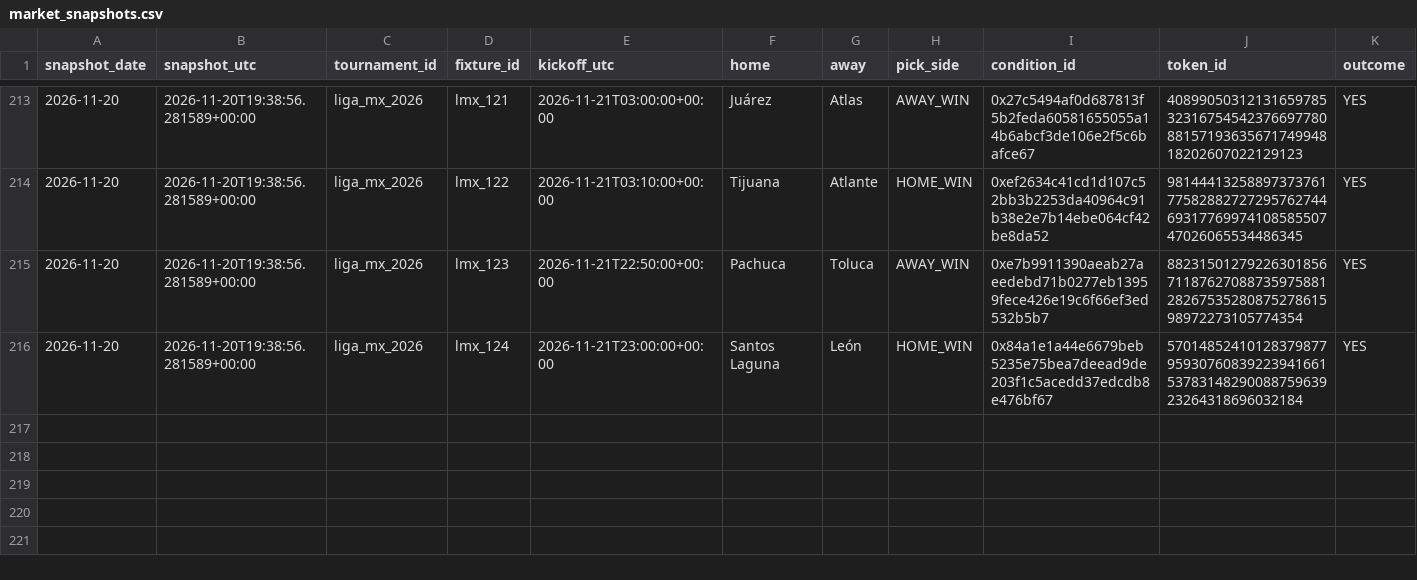
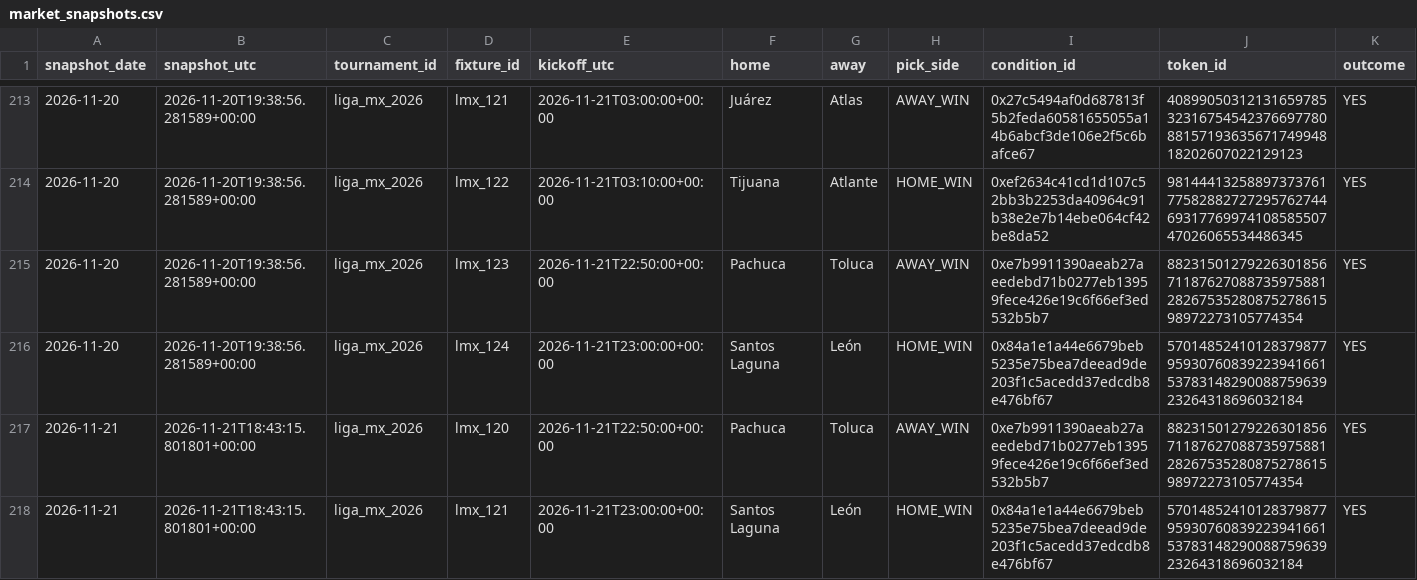
Before and after one commit to Hibra999/smart-polybets, a CSV file: data/liga_mx_2026/ingest/market_snapshots.csv, drawn as a sheet; only a part is shown, gaps mark what is left out; rows hold the shown columns only; the diff names each change by its address in the sheet, - before the commit and + after, or states it on an @@ line.

```diff
--- a/data/liga_mx_2026/ingest/market_snapshots.csv
+++ b/data/liga_mx_2026/ingest/market_snapshots.csv
+row 217: 2026-11-21 | 2026-11-21T18:43:15.801801+00:00 | liga_mx_2026 | lmx_120 | 2026-11-21T22:50:00+00:00 | Pachuca | Toluca | AWAY_WIN | 0xe7b9911390aeab27aeedebd71b0277eb13959fece426e19c6f66ef3ed532b5b7 | 88231501279226301856711876270887359758812826753528087527861598972273105774354 | YES
+row 218: 2026-11-21 | 2026-11-21T18:43:15.801801+00:00 | liga_mx_2026 | lmx_121 | 2026-11-21T23:00:00+00:00 | Santos Laguna | León | HOME_WIN | 0x84a1e1a44e6679beb5235e75bea7deead9de203f1c5acedd37edcdb8e476bf67 | 57014852410128379877959307608392239416615378314829008875963923264318696032184 | YES
```
Also changed, not shown: data/nfl_2026/ingest/market_snapshots.csv, 2 other files.
